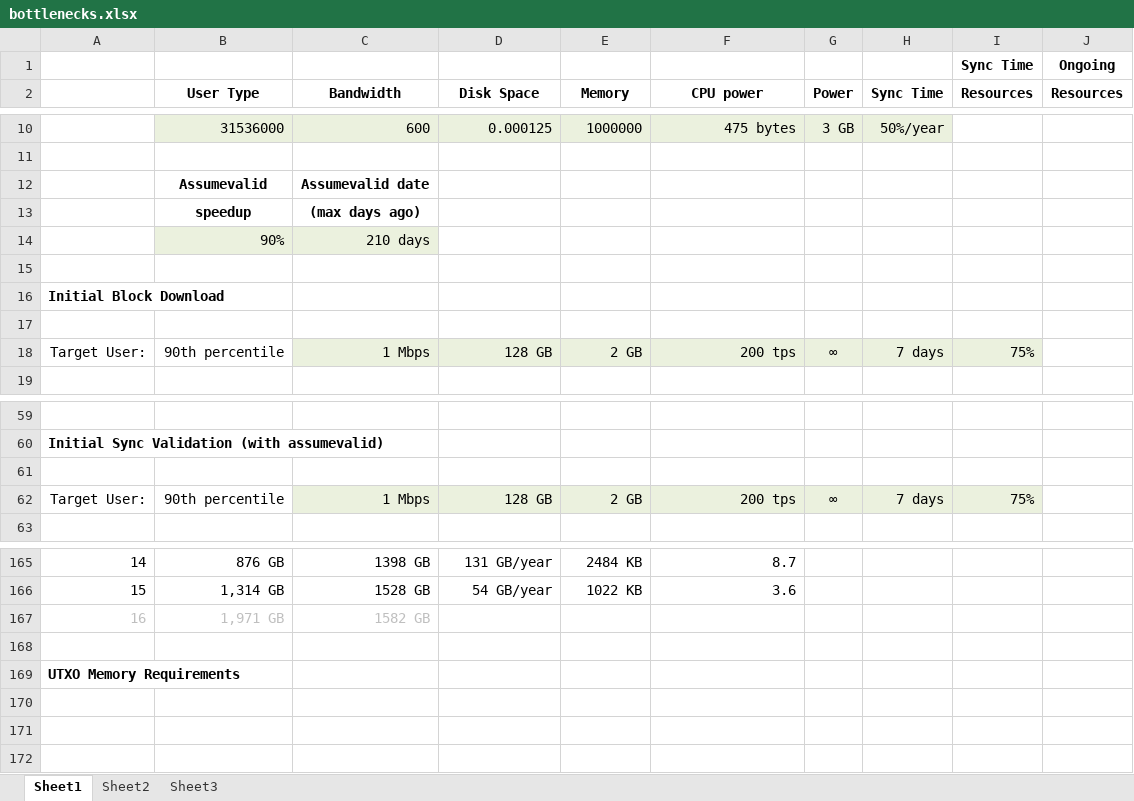
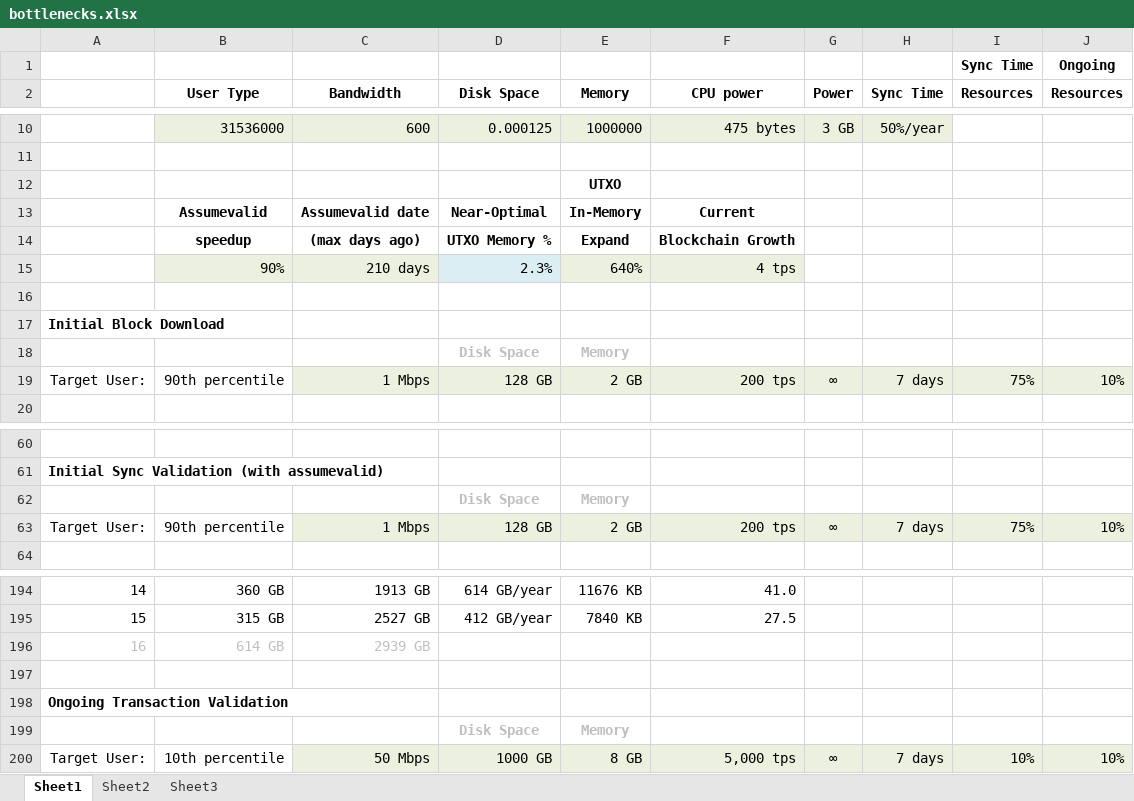
Before and after one commit to fresheneesz/bitcoinThroughputAnalysis, an Excel workbook: bottlenecks.xlsx, sheet Sheet1, drawn as a sheet; only a part is shown, gaps mark what is left out; values as stored, in another font and other column widths than the file's, no borders; charts and pictures and conditional formats not drawn; removed rows and columns are numbered as before the commit, all else as after; the diff covers the shown part only; the diff names each change by its address in the sheet, - before the commit and + after, or states it on an @@ line.

```diff
--- a/bottlenecks.xlsx (sheet Sheet1)
+++ b/bottlenecks.xlsx (sheet Sheet1)
-row 12:  | Assumevalid | Assumevalid date
-row 13:  | speedup | (max days ago)
-row 14:  | 90% | 210 days
+row 12:  |  |  |  | UTXO
+row 13:  | Assumevalid | Assumevalid date | Near-Optimal | In-Memory | Current
+row 14:  | speedup | (max days ago) | UTXO Memory % | Expand | Blockchain Growth
+row 15:  | 90% | 210 days | 2.3% | 640% | 4 tps
-row 18: (empty)
+row 18:  |  |  | Disk Space | Memory
-J19 (Resources): (empty)
+J19 (Resources): 10%
-J19 fill: none
+J19 fill: #EBF1DE
-row 62: (empty)
+row 62:  |  |  | Disk Space | Memory
-J63 (Resources): (empty)
+J63 (Resources): 10%
-J63 fill: none
+J63 fill: #EBF1DE
-B194 (User Type): 876 GB
+B194 (User Type): 360 GB
-C194 (Bandwidth): 1398 GB
+C194 (Bandwidth): 1913 GB
-D194 (Disk Space): 131 GB/year
+D194 (Disk Space): 614 GB/year
-E194 (Memory): 2484 KB
+E194 (Memory): 11676 KB
-F194 (CPU power): 8.7
+F194 (CPU power): 41.0
-B195 (User Type): 1,314 GB
+B195 (User Type): 315 GB
-C195 (Bandwidth): 1528 GB
+C195 (Bandwidth): 2527 GB
-D195 (Disk Space): 54 GB/year
+D195 (Disk Space): 412 GB/year
-E195 (Memory): 1022 KB
+E195 (Memory): 7840 KB
-F195 (CPU power): 3.6
+F195 (CPU power): 27.5
-B196 (User Type): 1,971 GB
+B196 (User Type): 614 GB
-C196 (Bandwidth): 1582 GB
+C196 (Bandwidth): 2939 GB
-A198: UTXO Memory Requirements
+A198: Ongoing Transaction Validation
+row 199:  |  |  | Disk Space | Memory
+row 200: Target User: | 10th percentile | 50 Mbps | 1000 GB | 8 GB | 5,000 tps | ∞ | 7 days | 10% | 10%
```
Also changed, not shown: 45 added rows, 17 removed rows, 34 edited cells and cell formats elsewhere in this sheet, formulas that keep their value, charts or pictures, 1 other file.
